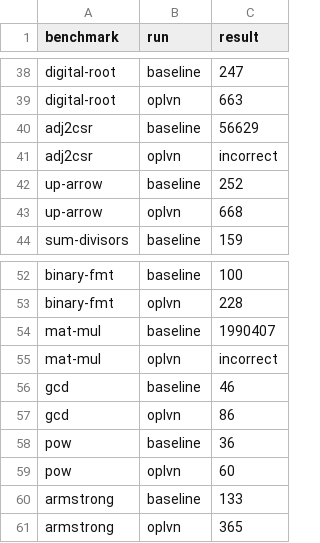
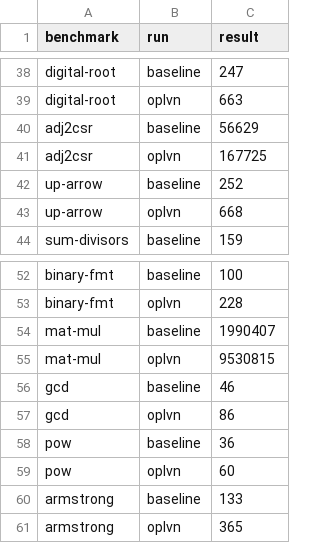
Before and after one commit to JonathanDLTran/CS6120-Jonathan, a CSV file: brench/results-naive-vec.csv, drawn as a sheet; only a part is shown, gaps mark what is left out.

Commit message:
fix ssa bugs in the all-benchmarks suite due to renaming Fix the brili-vc interpretation of bigint with 64 bits:

```diff
--- a/brench/results-naive-vec.csv
+++ b/brench/results-naive-vec.csv
@@ -40,3 +40,3 @@ digital-root,oplvn,663
 adj2csr,baseline,56629
-adj2csr,oplvn,incorrect
+adj2csr,oplvn,167725
 up-arrow,baseline,252
@@ -54,3 +54,3 @@ binary-fmt,oplvn,228
 mat-mul,baseline,1990407
-mat-mul,oplvn,incorrect
+mat-mul,oplvn,9530815
 gcd,baseline,46
```
Also changed, not shown: brench/results-op-lvn.csv, 7 other files.
